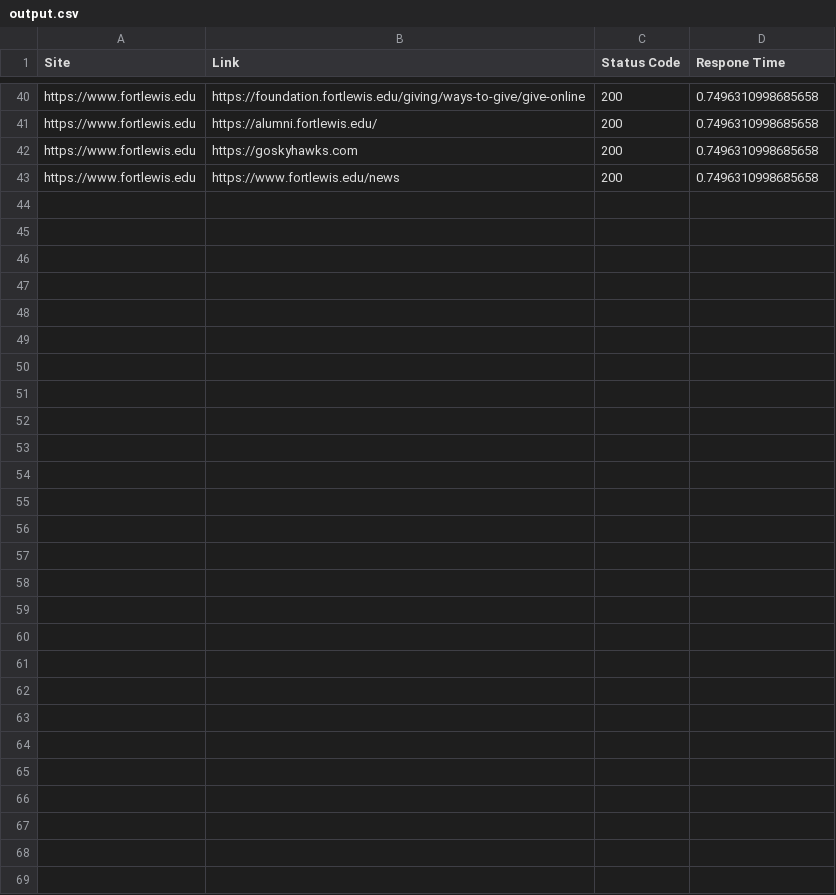
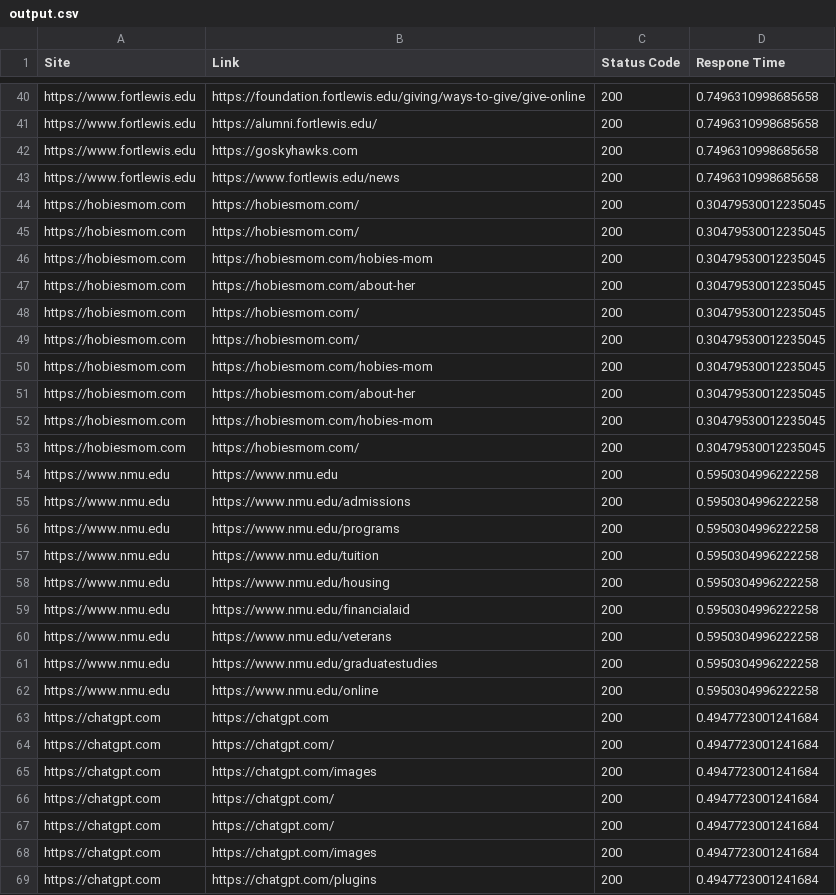
Before and after one commit to Srobison12/PythonWebScraping, a CSV file: output.csv, drawn as a sheet; only a part is shown, gaps mark what is left out.

Commit message:
Updating so that program will crawl, and cleaned filecleaner

```diff
--- a/output.csv
+++ b/output.csv
@@ -43 +43,27 @@ https://www.fortlewis.edu,https://goskyhawks.com,200,0.7496310998685658
 https://www.fortlewis.edu,https://www.fortlewis.edu/news,200,0.7496310998685658
+https://hobiesmom.com,https://hobiesmom.com/,200,0.30479530012235045
+https://hobiesmom.com,https://hobiesmom.com/,200,0.30479530012235045
+https://hobiesmom.com,https://hobiesmom.com/hobies-mom,200,0.30479530012235045
+https://hobiesmom.com,https://hobiesmom.com/about-her,200,0.30479530012235045
+https://hobiesmom.com,https://hobiesmom.com/,200,0.30479530012235045
+https://hobiesmom.com,https://hobiesmom.com/,200,0.30479530012235045
+https://hobiesmom.com,https://hobiesmom.com/hobies-mom,200,0.30479530012235045
+https://hobiesmom.com,https://hobiesmom.com/about-her,200,0.30479530012235045
+https://hobiesmom.com,https://hobiesmom.com/hobies-mom,200,0.30479530012235045
+https://hobiesmom.com,https://hobiesmom.com/,200,0.30479530012235045
+https://www.nmu.edu,https://www.nmu.edu,200,0.5950304996222258
+https://www.nmu.edu,https://www.nmu.edu/admissions,200,0.5950304996222258
+https://www.nmu.edu,https://www.nmu.edu/programs,200,0.5950304996222258
+https://www.nmu.edu,https://www.nmu.edu/tuition,200,0.5950304996222258
+https://www.nmu.edu,https://www.nmu.edu/housing,200,0.5950304996222258
+https://www.nmu.edu,https://www.nmu.edu/financialaid,200,0.5950304996222258
+https://www.nmu.edu,https://www.nmu.edu/veterans,200,0.5950304996222258
+https://www.nmu.edu,https://www.nmu.edu/graduatestudies,200,0.5950304996222258
+https://www.nmu.edu,https://www.nmu.edu/online,200,0.5950304996222258
+https://chatgpt.com,https://chatgpt.com,200,0.4947723001241684
+https://chatgpt.com,https://chatgpt.com/,200,0.4947723001241684
+https://chatgpt.com,https://chatgpt.com/images,200,0.4947723001241684
+https://chatgpt.com,https://chatgpt.com/,200,0.4947723001241684
+https://chatgpt.com,https://chatgpt.com/,200,0.4947723001241684
+https://chatgpt.com,https://chatgpt.com/images,200,0.4947723001241684
+https://chatgpt.com,https://chatgpt.com/plugins,200,0.4947723001241684
```
Also changed, not shown: 2 other files.
